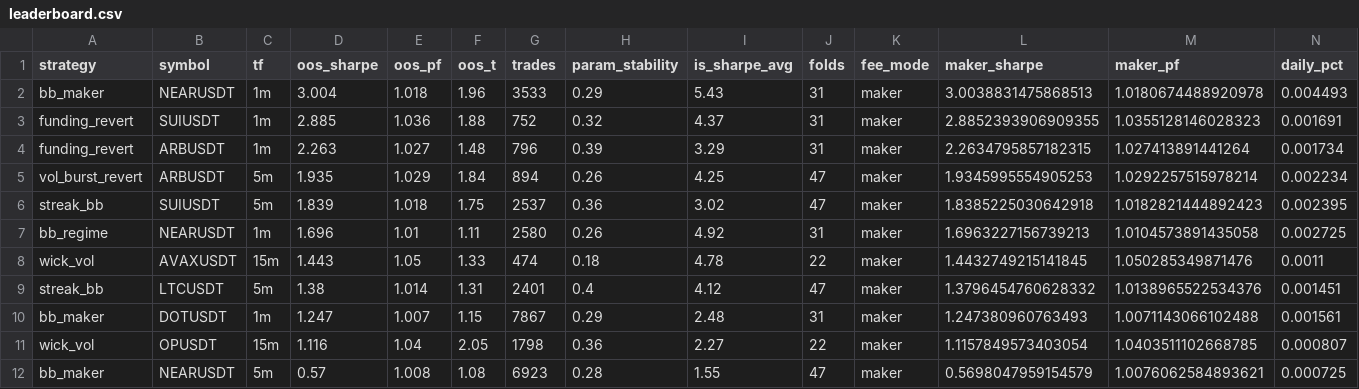
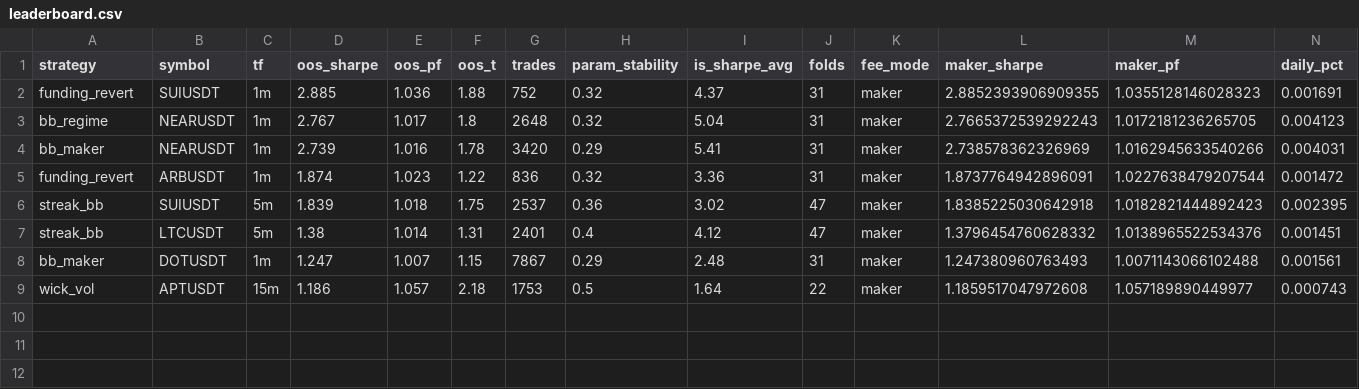
Before and after one commit to davletovaalmira11-creator/scalp-lab-pro, a CSV file: engines/scalp/reports/leaderboard.csv, drawn as a sheet; only a part is shown; removed rows and columns are numbered as before the commit, all else as after; rows hold the shown columns only; the diff names each change by its address in the sheet, - before the commit and + after, or states it on an @@ line.

```diff
--- a/engines/scalp/reports/leaderboard.csv
+++ b/engines/scalp/reports/leaderboard.csv
-row 2: bb_maker | NEARUSDT | 1m | 3.004 | 1.018 | 1.96 | 3533 | 0.29 | 5.43 | 31 | maker | 3.0038831475868513 | 1.0180674488920978 | 0.004493
-row 4: funding_revert | ARBUSDT | 1m | 2.263 | 1.027 | 1.48 | 796 | 0.39 | 3.29 | 31 | maker | 2.2634795857182315 | 1.027413891441264 | 0.001734
-row 5: vol_burst_revert | ARBUSDT | 5m | 1.935 | 1.029 | 1.84 | 894 | 0.26 | 4.25 | 47 | maker | 1.9345995554905253 | 1.0292257515978214 | 0.002234
+row 3: bb_regime | NEARUSDT | 1m | 2.767 | 1.017 | 1.8 | 2648 | 0.32 | 5.04 | 31 | maker | 2.7665372539292243 | 1.0172181236265705 | 0.004123
+row 4: bb_maker | NEARUSDT | 1m | 2.739 | 1.016 | 1.78 | 3420 | 0.29 | 5.41 | 31 | maker | 2.738578362326969 | 1.0162945633540266 | 0.004031
+row 5: funding_revert | ARBUSDT | 1m | 1.874 | 1.023 | 1.22 | 836 | 0.32 | 3.36 | 31 | maker | 1.8737764942896091 | 1.0227638479207544 | 0.001472
-row 7: bb_regime | NEARUSDT | 1m | 1.696 | 1.01 | 1.11 | 2580 | 0.26 | 4.92 | 31 | maker | 1.6963227156739213 | 1.0104573891435058 | 0.002725
-row 8: wick_vol | AVAXUSDT | 15m | 1.443 | 1.05 | 1.33 | 474 | 0.18 | 4.78 | 22 | maker | 1.4432749215141845 | 1.050285349871476 | 0.0011
-row 11: wick_vol | OPUSDT | 15m | 1.116 | 1.04 | 2.05 | 1798 | 0.36 | 2.27 | 22 | maker | 1.1157849573403054 | 1.0403511102668785 | 0.000807
-row 12: bb_maker | NEARUSDT | 5m | 0.57 | 1.008 | 1.08 | 6923 | 0.28 | 1.55 | 47 | maker | 0.5698047959154579 | 1.0076062584893621 | 0.000725
+row 9: wick_vol | APTUSDT | 15m | 1.186 | 1.057 | 2.18 | 1753 | 0.5 | 1.64 | 22 | maker | 1.1859517047972608 | 1.057189890449977 | 0.000743
```
Also changed, not shown: engines/scalp/reports/archive.csv, 4 other files.
